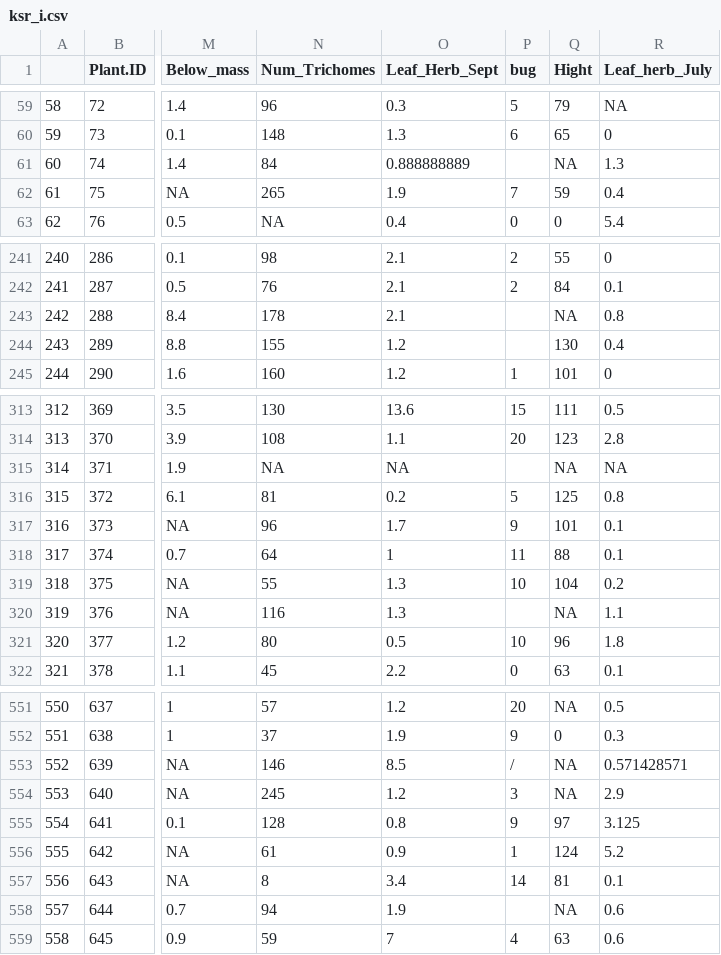
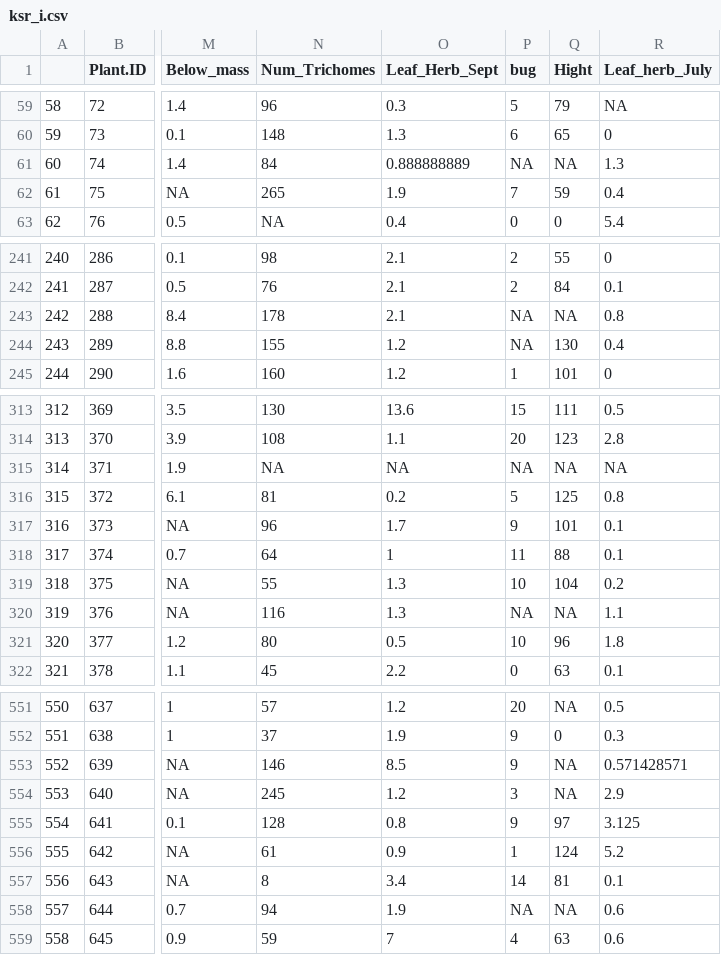
Before and after one commit to anstettd/KSR_North, a CSV file: Data/ksr_i.csv, drawn as a sheet; only a part is shown, gaps mark what is left out; the diff covers the shown part only; the diff names each change by its address in the sheet, - before the commit and + after, or states it on an @@ line.

```diff
--- a/Data/ksr_i.csv
+++ b/Data/ksr_i.csv
-P61 (bug): (empty)
+P61 (bug): NA
-P243:P244 (bug): (empty)
+P243:P244 (bug): NA
-P315 (bug): (empty)
+P315 (bug): NA
-P320 (bug): (empty)
+P320 (bug): NA
-P553 (bug): /
+P553 (bug): 9
-P558 (bug): (empty)
+P558 (bug): NA
```
Also changed, not shown: 27 edited cells elsewhere in this file, Data/KSR_individual.csv, Data/chm.csv, 15 other files.
